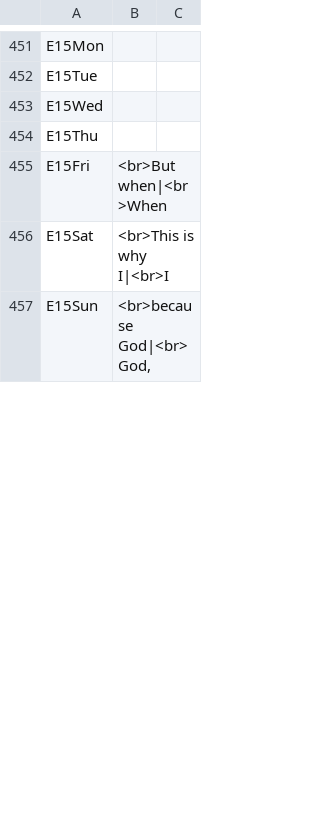
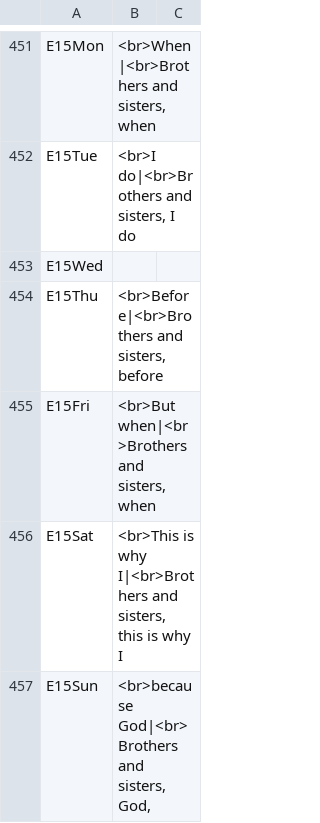
Before and after one commit to cmbryan/yocal, a CSV file: db/mods.csv, drawn as a sheet; only a part is shown, gaps mark what is left out; the diff covers the shown part only; the diff names each change by its address in the sheet, - before the commit and + after, or states it on an @@ line.

```diff
--- a/db/mods.csv
+++ b/db/mods.csv
-B451: (empty)
+B451: <br>When|<br>Brothers and sisters, when
-B452: (empty)
+B452: <br>I do|<br>Brothers and sisters, I do
-B454: (empty)
+B454: <br>Before|<br>Brothers and sisters, before
-B455: <br>But when|<br>When
+B455: <br>But when|<br>Brothers and sisters, when
-B456: <br>This is why I|<br>I
+B456: <br>This is why I|<br>Brothers and sisters, this is why I
-B457: <br>because God|<br>God,
+B457: <br>because God|<br>Brothers and sisters, God,
```
Also changed, not shown: 58 edited cells elsewhere in this file, db/apostle.csv, 2 other files.
